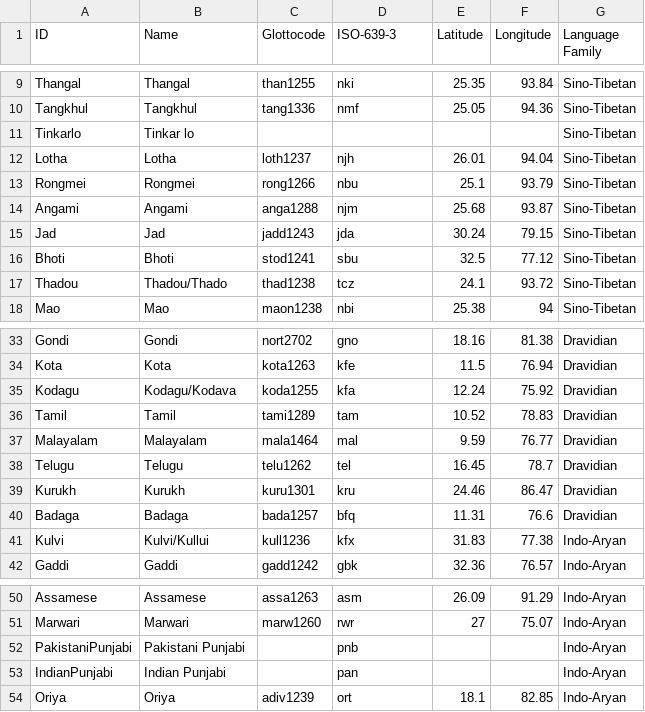
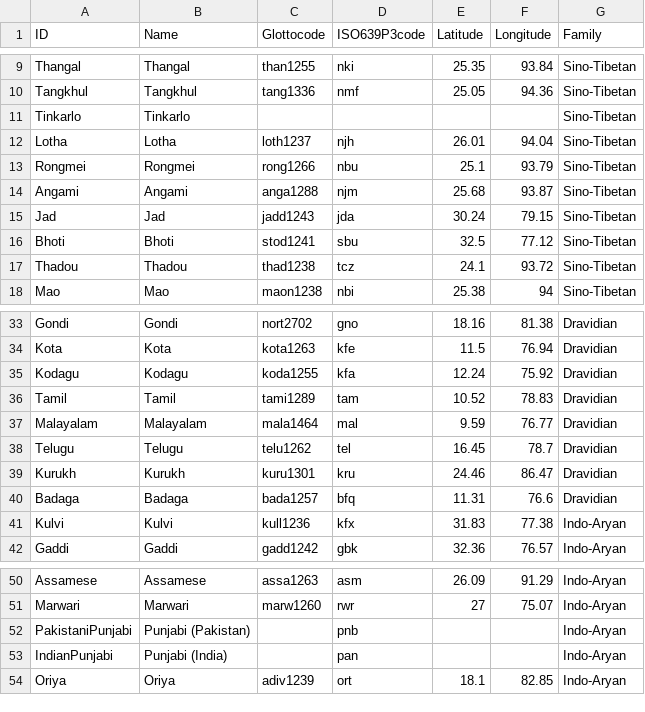
Before and after one commit to numeralbank/sand, a TSV file: etc/languages.tsv, drawn as a sheet; only a part is shown, gaps mark what is left out; the diff covers the shown part only.

```diff
--- a/etc/languages.tsv
+++ b/etc/languages.tsv
@@ -1 +1 @@
-ID	Name	Glottocode	ISO-639-3	Latitude	Longitude	Language Family
+ID	Name	Glottocode	ISO639P3code	Latitude	Longitude	Family
@@ -10,3 +10,3 @@ Thangal	Thangal	than1255	nki	25.35	93.84	Sino-Tibetan
 Tangkhul	Tangkhul	tang1336	nmf	25.05	94.36	Sino-Tibetan
-Tinkarlo	Tinkar lo					Sino-Tibetan
+Tinkarlo	Tinkarlo					Sino-Tibetan
 Lotha	Lotha	loth1237	njh	26.01	94.04	Sino-Tibetan
@@ -16,3 +16,3 @@ Jad	Jad	jadd1243	jda	30.24	79.15	Sino-Tibetan
 Bhoti	Bhoti	stod1241	sbu	32.5	77.12	Sino-Tibetan
-Thadou	Thadou/Thado	thad1238	tcz	24.1	93.72	Sino-Tibetan
+Thadou	Thadou	thad1238	tcz	24.1	93.72	Sino-Tibetan
 Mao	Mao	maon1238	nbi	25.38	94	Sino-Tibetan
@@ -34,3 +34,3 @@ Gondi	Gondi	nort2702	gno	18.16	81.38	Dravidian
 Kota	Kota	kota1263	kfe	11.5	76.94	Dravidian
-Kodagu	Kodagu/Kodava	koda1255	kfa	12.24	75.92	Dravidian
+Kodagu	Kodagu	koda1255	kfa	12.24	75.92	Dravidian
 Tamil	Tamil	tami1289	tam	10.52	78.83	Dravidian
@@ -40,3 +40,3 @@ Kurukh	Kurukh	kuru1301	kru	24.46	86.47	Dravidian
 Badaga	Badaga	bada1257	bfq	11.31	76.6	Dravidian
-Kulvi	Kulvi/Kullui	kull1236	kfx	31.83	77.38	Indo-Aryan
+Kulvi	Kulvi	kull1236	kfx	31.83	77.38	Indo-Aryan
 Gaddi	Gaddi	gadd1242	gbk	32.36	76.57	Indo-Aryan
@@ -51,4 +51,4 @@ Assamese	Assamese	assa1263	asm	26.09	91.29	Indo-Aryan
 Marwari	Marwari	marw1260	rwr	27	75.07	Indo-Aryan
-PakistaniPunjabi	Pakistani Punjabi		pnb			Indo-Aryan
-IndianPunjabi	Indian Punjabi		pan			Indo-Aryan
+PakistaniPunjabi	Punjabi (Pakistan)		pnb			Indo-Aryan
+IndianPunjabi	Punjabi (India)		pan			Indo-Aryan
 Oriya	Oriya	adiv1239	ort	18.1	82.85	Indo-Aryan
```
Also changed, not shown: 1 edited cell elsewhere in this file, cldf/languages.csv, cldf/parameters.csv, 10 other files.
